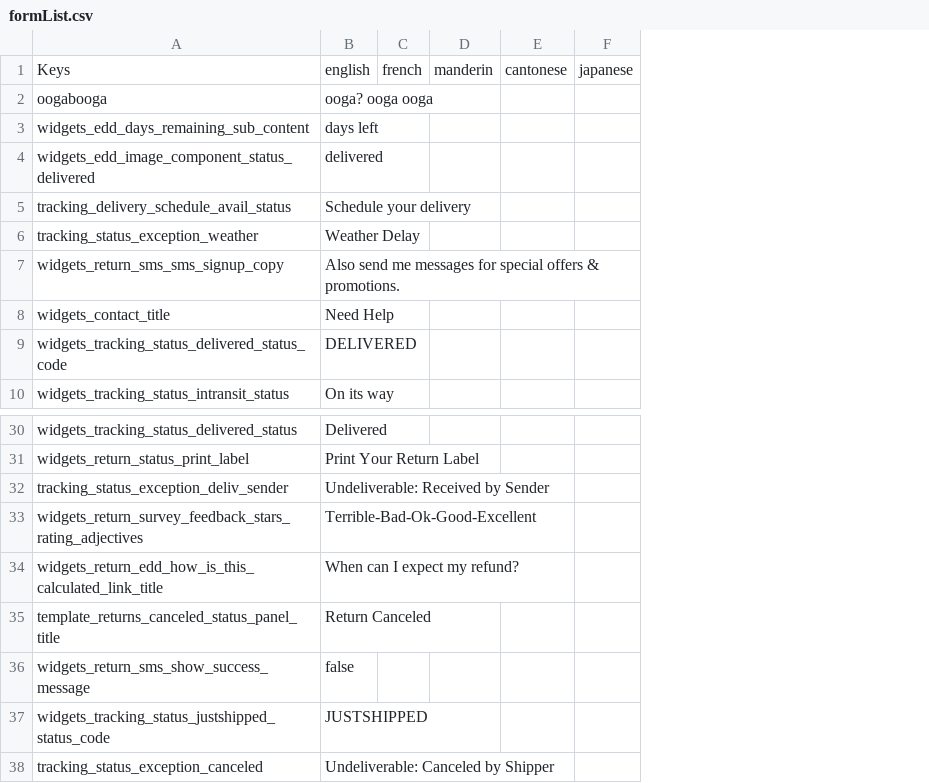
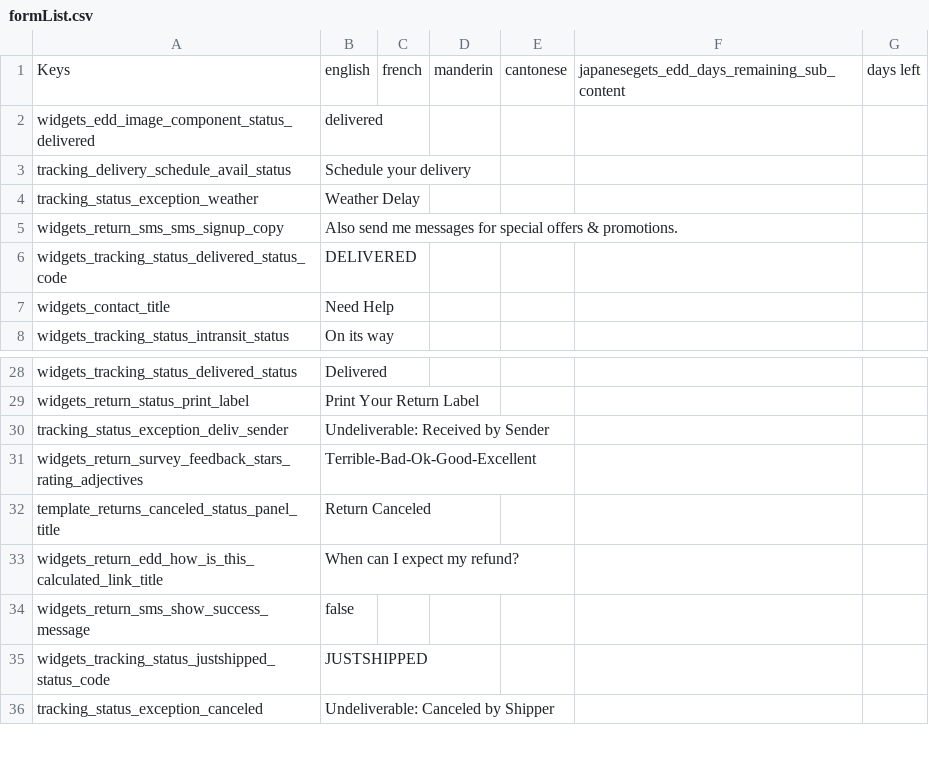
Before and after one commit to tivrama/Translations, a CSV file: formList.csv, drawn as a sheet; only a part is shown, gaps mark what is left out; removed rows and columns are numbered as before the commit, all else as after; the diff names each change by its address in the sheet, - before the commit and + after, or states it on an @@ line.

```diff
--- a/formList.csv
+++ b/formList.csv
-column F, row 1: japanese
+column F, row 1: japanesegets_edd_days_remaining_sub_content
+column G, row 1: days left
-row 2: oogabooga | ooga? ooga ooga
-row 3: widgets_edd_days_remaining_sub_content | days left
@@ row 9 moved to row 6: widgets_tracking_status_delivered_status… @@
@@ row 35 moved to row 32: template_returns_canceled_status_panel_t… @@
```
Also changed, not shown: 5 other files.
